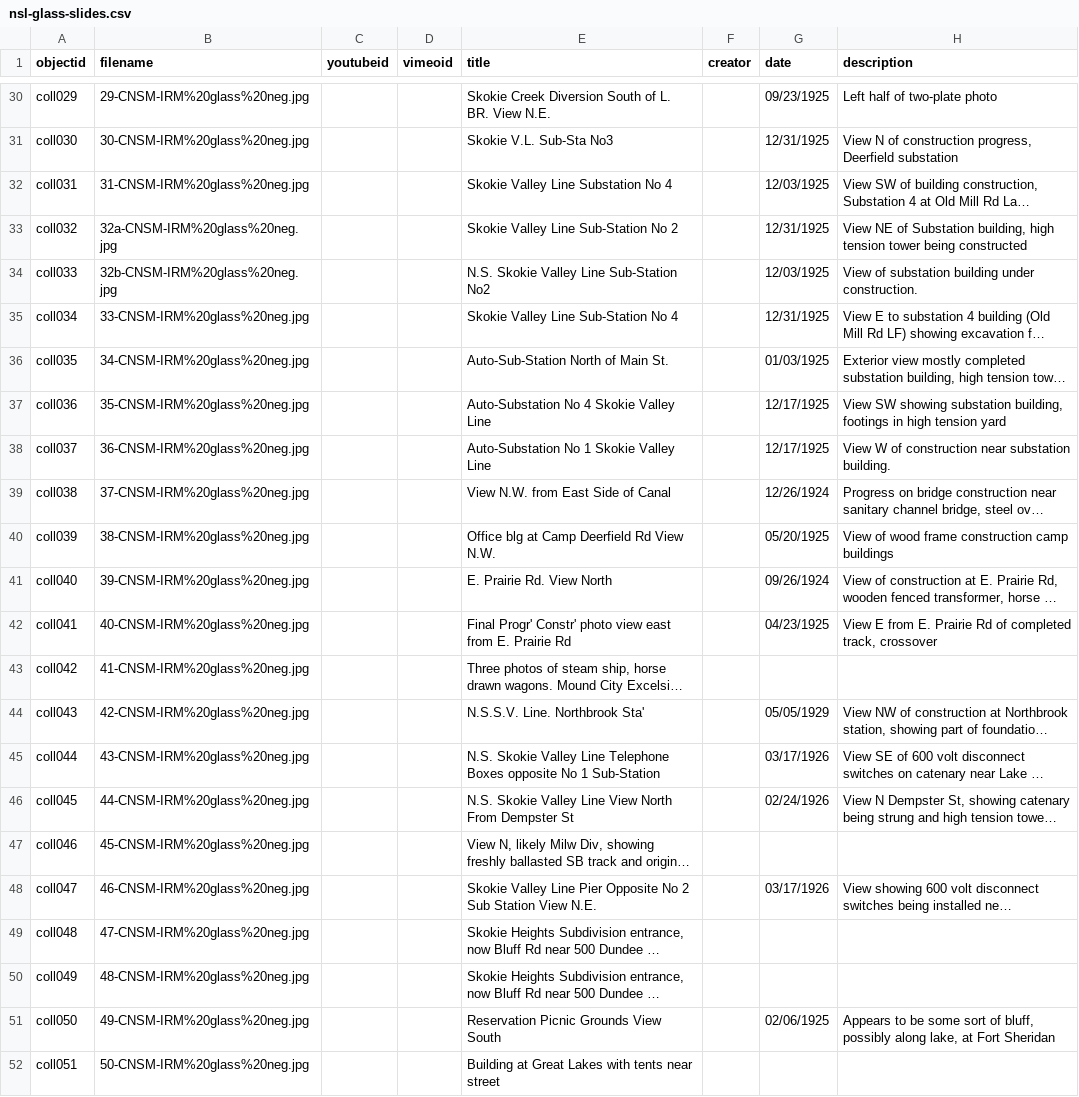
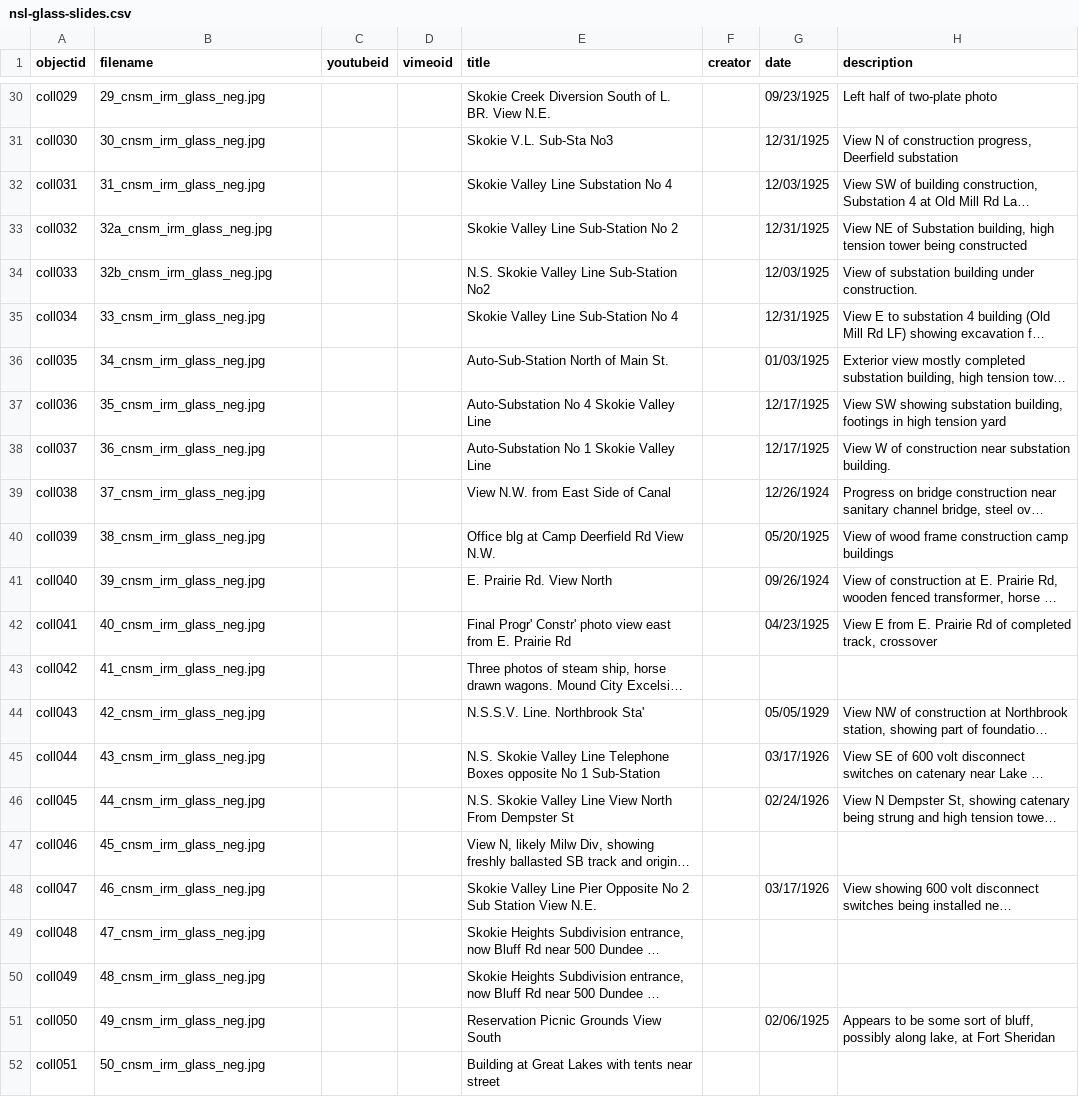
Before and after one commit to ebh1316/nsl-photos, a CSV file: _data/nsl-glass-slides.csv, drawn as a sheet; only a part is shown, gaps mark what is left out; long unchanged cells end in …; the diff covers the shown part only; the diff names each change by its address in the sheet, - before the commit and + after, or states it on an @@ line.

```diff
--- a/_data/nsl-glass-slides.csv
+++ b/_data/nsl-glass-slides.csv
-B30 (filename): 29-CNSM-IRM%20glass%20neg.jpg
+B30 (filename): 29_cnsm_irm_glass_neg.jpg
-B31 (filename): 30-CNSM-IRM%20glass%20neg.jpg
+B31 (filename): 30_cnsm_irm_glass_neg.jpg
-B32 (filename): 31-CNSM-IRM%20glass%20neg.jpg
+B32 (filename): 31_cnsm_irm_glass_neg.jpg
-B33 (filename): 32a-CNSM-IRM%20glass%20neg.jpg
+B33 (filename): 32a_cnsm_irm_glass_neg.jpg
-B34 (filename): 32b-CNSM-IRM%20glass%20neg.jpg
+B34 (filename): 32b_cnsm_irm_glass_neg.jpg
-B35 (filename): 33-CNSM-IRM%20glass%20neg.jpg
+B35 (filename): 33_cnsm_irm_glass_neg.jpg
-B36 (filename): 34-CNSM-IRM%20glass%20neg.jpg
+B36 (filename): 34_cnsm_irm_glass_neg.jpg
-B37 (filename): 35-CNSM-IRM%20glass%20neg.jpg
+B37 (filename): 35_cnsm_irm_glass_neg.jpg
-B38 (filename): 36-CNSM-IRM%20glass%20neg.jpg
+B38 (filename): 36_cnsm_irm_glass_neg.jpg
-B39 (filename): 37-CNSM-IRM%20glass%20neg.jpg
+B39 (filename): 37_cnsm_irm_glass_neg.jpg
-B40 (filename): 38-CNSM-IRM%20glass%20neg.jpg
+B40 (filename): 38_cnsm_irm_glass_neg.jpg
-B41 (filename): 39-CNSM-IRM%20glass%20neg.jpg
+B41 (filename): 39_cnsm_irm_glass_neg.jpg
-B42 (filename): 40-CNSM-IRM%20glass%20neg.jpg
+B42 (filename): 40_cnsm_irm_glass_neg.jpg
-B43 (filename): 41-CNSM-IRM%20glass%20neg.jpg
+B43 (filename): 41_cnsm_irm_glass_neg.jpg
-B44 (filename): 42-CNSM-IRM%20glass%20neg.jpg
+B44 (filename): 42_cnsm_irm_glass_neg.jpg
-B45 (filename): 43-CNSM-IRM%20glass%20neg.jpg
+B45 (filename): 43_cnsm_irm_glass_neg.jpg
-B46 (filename): 44-CNSM-IRM%20glass%20neg.jpg
+B46 (filename): 44_cnsm_irm_glass_neg.jpg
-B47 (filename): 45-CNSM-IRM%20glass%20neg.jpg
+B47 (filename): 45_cnsm_irm_glass_neg.jpg
-B48 (filename): 46-CNSM-IRM%20glass%20neg.jpg
+B48 (filename): 46_cnsm_irm_glass_neg.jpg
-B49 (filename): 47-CNSM-IRM%20glass%20neg.jpg
+B49 (filename): 47_cnsm_irm_glass_neg.jpg
-B50 (filename): 48-CNSM-IRM%20glass%20neg.jpg
+B50 (filename): 48_cnsm_irm_glass_neg.jpg
-B51 (filename): 49-CNSM-IRM%20glass%20neg.jpg
+B51 (filename): 49_cnsm_irm_glass_neg.jpg
-B52 (filename): 50-CNSM-IRM%20glass%20neg.jpg
+B52 (filename): 50_cnsm_irm_glass_neg.jpg
```
Also changed, not shown: 27 edited cells elsewhere in this file.
